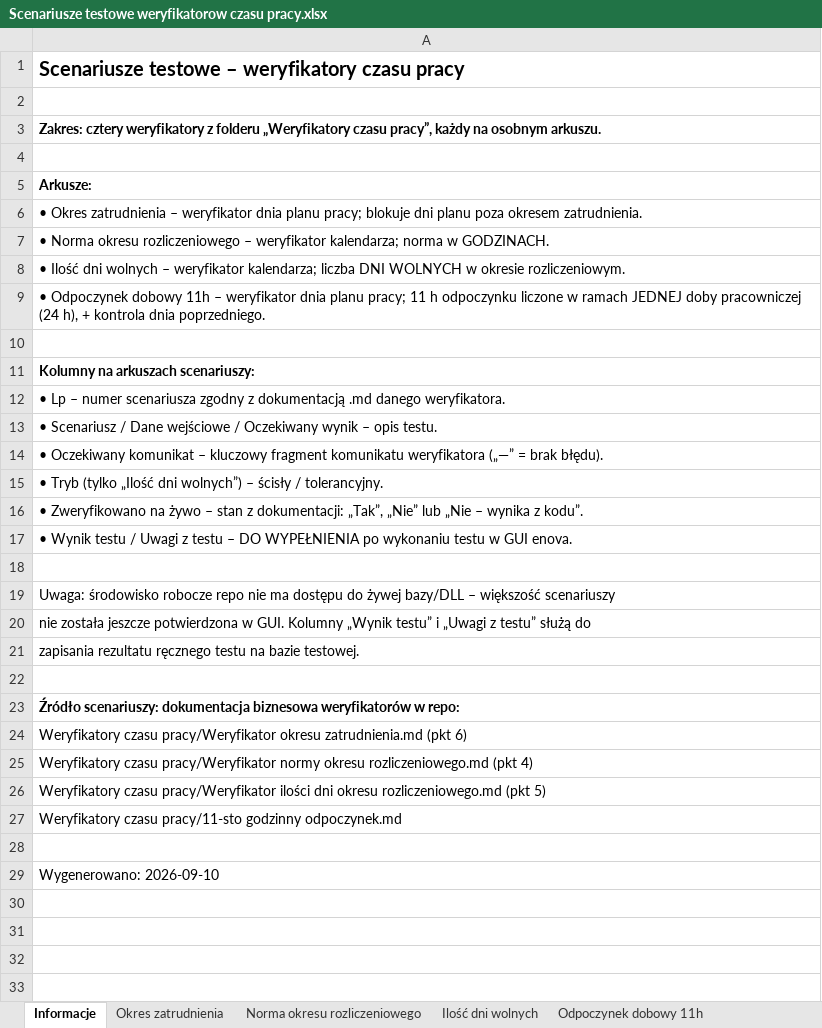
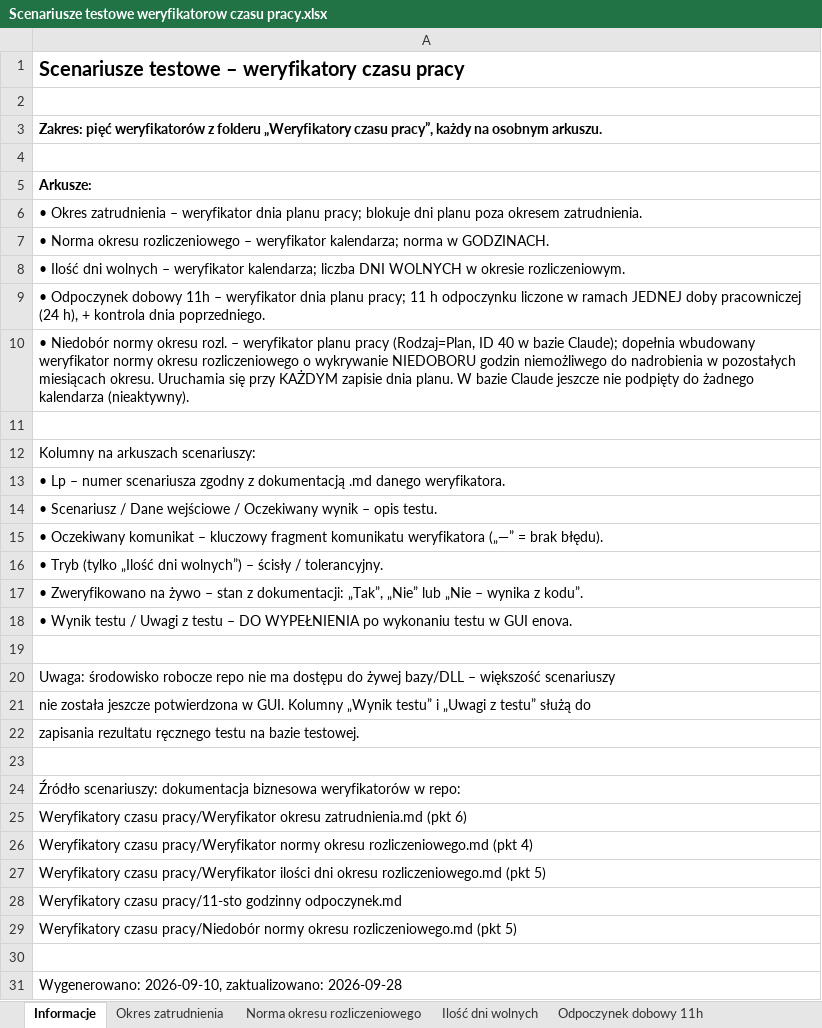
Before and after one commit to juhasek/Enova, an Excel workbook: Weryfikatory czasu pracy/Scenariusze testowe weryfikatorow czasu pracy.xlsx, sheet Informacje, drawn as a sheet; values as stored, in another font and other column widths than the file's, no borders; addresses are those after the commit; the diff names each change by its address in the sheet, - before the commit and + after, or states it on an @@ line.

```diff
--- a/Weryfikatory czasu pracy/Scenariusze testowe weryfikatorow czasu pracy.xlsx (sheet Informacje)
+++ b/Weryfikatory czasu pracy/Scenariusze testowe weryfikatorow czasu pracy.xlsx (sheet Informacje)
-A3: Zakres: cztery weryfikatory z folderu…
+A3: Zakres: pięć weryfikatorów z folderu…
+row 10: • Niedobór normy okresu rozl. – weryfikator planu pracy (Rodzaj=Plan, ID 40 w bazie Claude); dopełnia wbudowany weryfikator normy okresu rozliczeniowego o wykrywanie NIEDOBORU godzin niemożliwego do nadrobienia w pozostałych miesiącach okresu. Uruchamia się przy KAŻDYM zapisie dnia planu. W bazie Claude jeszcze nie podpięty do żadnego kalendarza (nieaktywny).
-A12 bold: on
+A12 bold: off
-A24 bold: on
+A24 bold: off
+row 29: Weryfikatory czasu pracy/Niedobór normy okresu rozliczeniowego.md (pkt 5)
-A31: Wygenerowano: 2026-09-10
+A31: Wygenerowano: 2026-09-10, zaktualizowano: 2026-09-28
```
Also changed, not shown: other sheet tabs.
